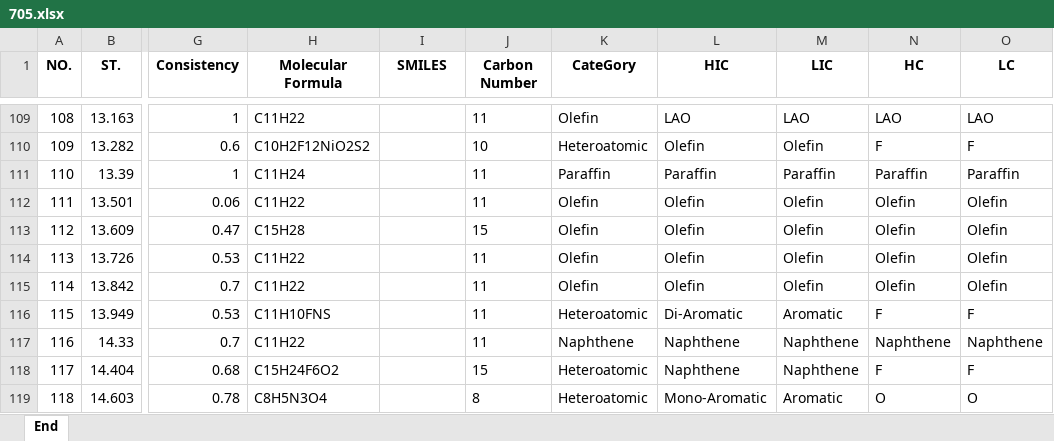
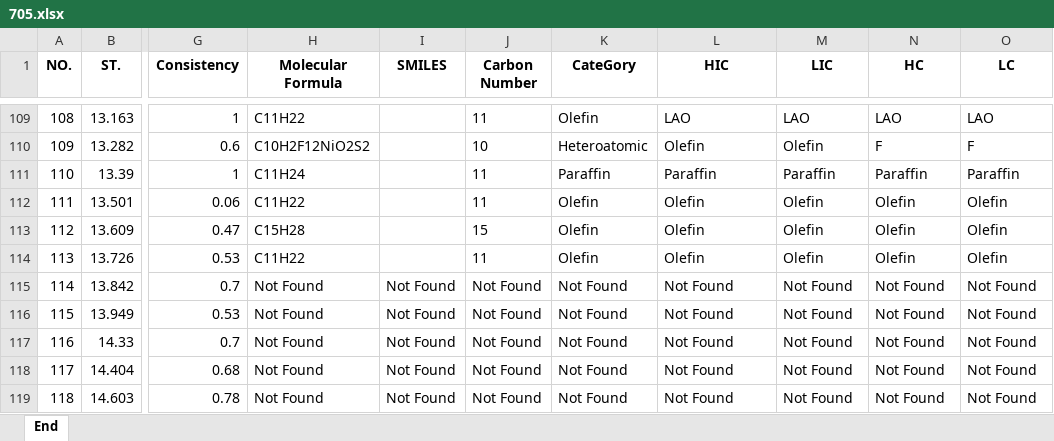
Before and after one commit to ranwuge/OilMaggot1.0, an Excel workbook: saving file/705.xlsx, sheet End, drawn as a sheet; only a part is shown, gaps mark what is left out; values as stored, in another font and other column widths than the file's, no borders; the diff covers the shown part only; the diff names each change by its address in the sheet, - before the commit and + after, or states it on an @@ line.

```diff
--- a/saving file/705.xlsx (sheet End)
+++ b/saving file/705.xlsx (sheet End)
-H115 (Molecular Formula): C11H22
+H115 (Molecular Formula): Not Found
-I115:I119 (SMILES): (empty)
+I115:I119 (SMILES): Not Found
-J115:J117 (Carbon Number): 11
+J115:J117 (Carbon Number): Not Found
-K115 (CateGory): Olefin
+K115 (CateGory): Not Found
-L115 (HIC): Olefin
+L115 (HIC): Not Found
-M115 (LIC): Olefin
+M115 (LIC): Not Found
-N115 (HC): Olefin
+N115 (HC): Not Found
-O115 (LC): Olefin
+O115 (LC): Not Found
-H116 (Molecular Formula): C11H10FNS
+H116 (Molecular Formula): Not Found
-K116 (CateGory): Heteroatomic
+K116 (CateGory): Not Found
-L116 (HIC): Di-Aromatic
+L116 (HIC): Not Found
-M116 (LIC): Aromatic
+M116 (LIC): Not Found
-N116 (HC): F
+N116 (HC): Not Found
-O116 (LC): F
+O116 (LC): Not Found
-H117 (Molecular Formula): C11H22
+H117 (Molecular Formula): Not Found
-K117 (CateGory): Naphthene
+K117 (CateGory): Not Found
-L117:L118 (HIC): Naphthene
+L117:L118 (HIC): Not Found
-M117:M118 (LIC): Naphthene
+M117:M118 (LIC): Not Found
-N117 (HC): Naphthene
+N117 (HC): Not Found
-O117 (LC): Naphthene
+O117 (LC): Not Found
-H118 (Molecular Formula): C15H24F6O2
+H118 (Molecular Formula): Not Found
-J118 (Carbon Number): 15
+J118 (Carbon Number): Not Found
-K118:K119 (CateGory): Heteroatomic
+K118:K119 (CateGory): Not Found
-N118 (HC): F
+N118 (HC): Not Found
-O118 (LC): F
+O118 (LC): Not Found
-H119 (Molecular Formula): C8H5N3O4
+H119 (Molecular Formula): Not Found
-J119 (Carbon Number): 8
+J119 (Carbon Number): Not Found
-L119 (HIC): Mono-Aromatic
+L119 (HIC): Not Found
-M119 (LIC): Aromatic
+M119 (LIC): Not Found
-N119 (HC): O
+N119 (HC): Not Found
-O119 (LC): O
+O119 (LC): Not Found
```
Also changed, not shown: 144 edited cells elsewhere in this sheet, temporary file/test excel.xlsx, 5 other files.
